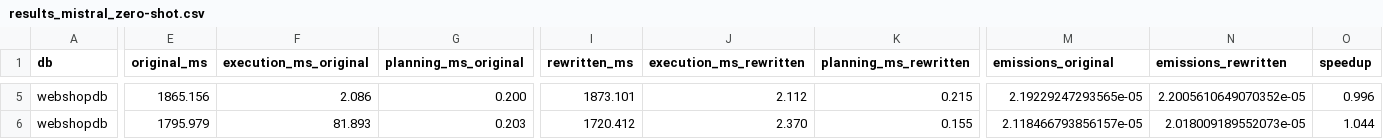
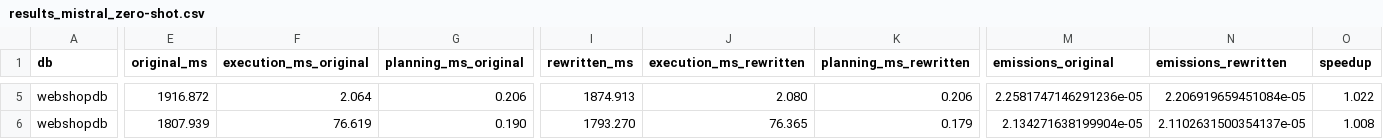
Before and after one commit to Cappuchinoo/INF1629-Replication, a CSV file: dbgpt_exp/results_mistral_zero-shot.csv, drawn as a sheet; only a part is shown, gaps mark what is left out; the diff covers the shown part only; the diff names each change by its address in the sheet, - before the commit and + after, or states it on an @@ line.

Commit message:
Att Saída emissions

```diff
--- a/dbgpt_exp/results_mistral_zero-shot.csv
+++ b/dbgpt_exp/results_mistral_zero-shot.csv
-E5 (original_ms): 1865.156
+E5 (original_ms): 1916.872
-F5 (execution_ms_original): 2.086
+F5 (execution_ms_original): 2.064
-G5 (planning_ms_original): 0.200
+G5 (planning_ms_original): 0.206
-I5 (rewritten_ms): 1873.101
+I5 (rewritten_ms): 1874.913
-J5 (execution_ms_rewritten): 2.112
+J5 (execution_ms_rewritten): 2.080
-K5 (planning_ms_rewritten): 0.215
+K5 (planning_ms_rewritten): 0.206
-M5 (emissions_original): 2.19229247293565e-05
+M5 (emissions_original): 2.2581747146291236e-05
-N5 (emissions_rewritten): 2.2005610649070352e-05
+N5 (emissions_rewritten): 2.206919659451084e-05
-O5 (speedup): 0.996
+O5 (speedup): 1.022
-E6 (original_ms): 1795.979
+E6 (original_ms): 1807.939
-F6 (execution_ms_original): 81.893
+F6 (execution_ms_original): 76.619
-G6 (planning_ms_original): 0.203
+G6 (planning_ms_original): 0.190
-I6 (rewritten_ms): 1720.412
+I6 (rewritten_ms): 1793.270
-J6 (execution_ms_rewritten): 2.370
+J6 (execution_ms_rewritten): 76.365
-K6 (planning_ms_rewritten): 0.155
+K6 (planning_ms_rewritten): 0.179
-M6 (emissions_original): 2.118466793856157e-05
+M6 (emissions_original): 2.134271638199904e-05
-N6 (emissions_rewritten): 2.018009189552073e-05
+N6 (emissions_rewritten): 2.1102631500354137e-05
-O6 (speedup): 1.044
+O6 (speedup): 1.008
```
Also changed, not shown: 127 edited cells elsewhere in this file, dbgpt_exp/results_mistral_chain-of-thought.csv, dbgpt_exp/results_mistral_few-shot.csv, 4 other files.
